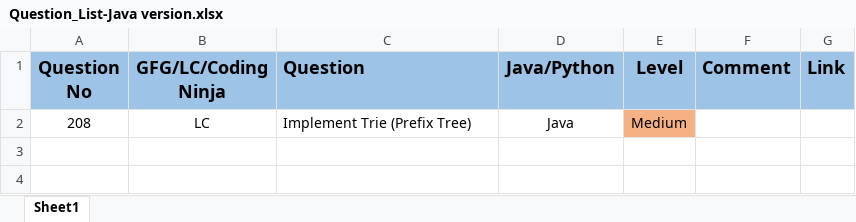
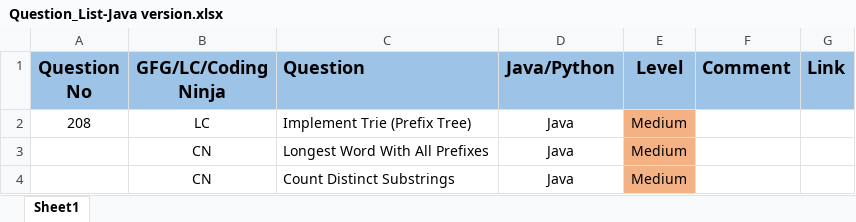
Before and after one commit to ParagNaik2021/Leetcode, an Excel workbook: Trie/Question_List-Java version.xlsx, sheet Sheet1, drawn as a sheet; values as stored, in another font and other column widths than the file's, no borders; the diff names each change by its address in the sheet, - before the commit and + after, or states it on an @@ line.

Commit message:
Coding Ninja - Count Number of Distinct Substring in array
Coding Ninja - Count Number of Distinct Substring in array and documentation updated

```diff
--- a/Trie/Question_List-Java version.xlsx (sheet Sheet1)
+++ b/Trie/Question_List-Java version.xlsx (sheet Sheet1)
+row 3:  | CN | Longest Word With All Prefixes | Java | Medium
+row 4:  | CN | Count Distinct Substrings | Java | Medium
```
Also changed, not shown: 1 other file.
